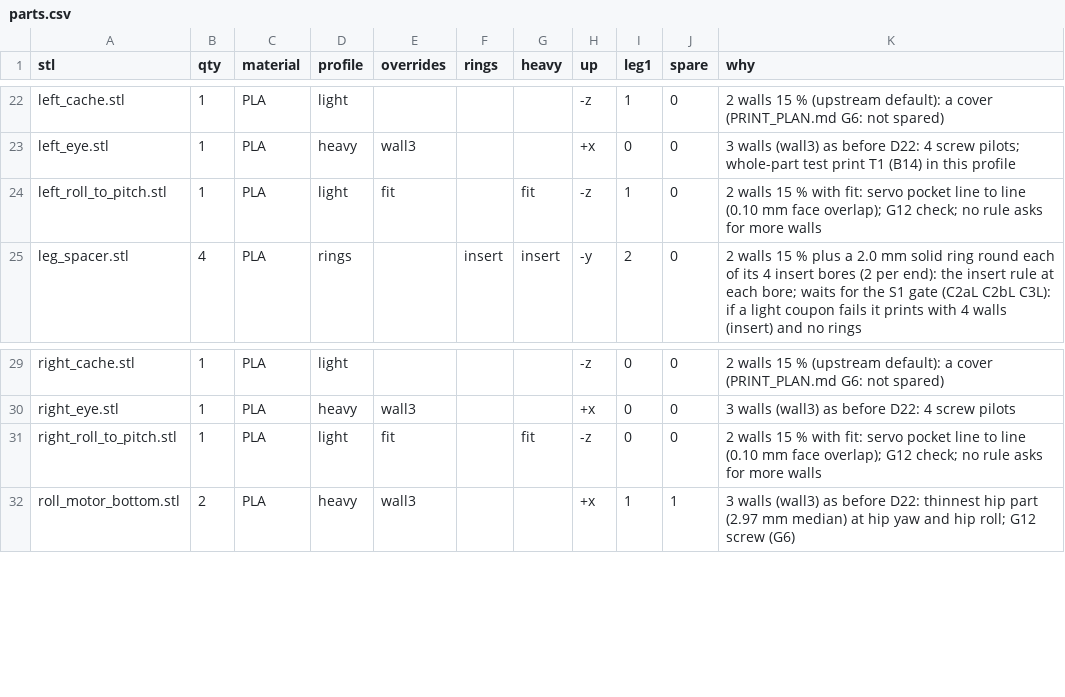
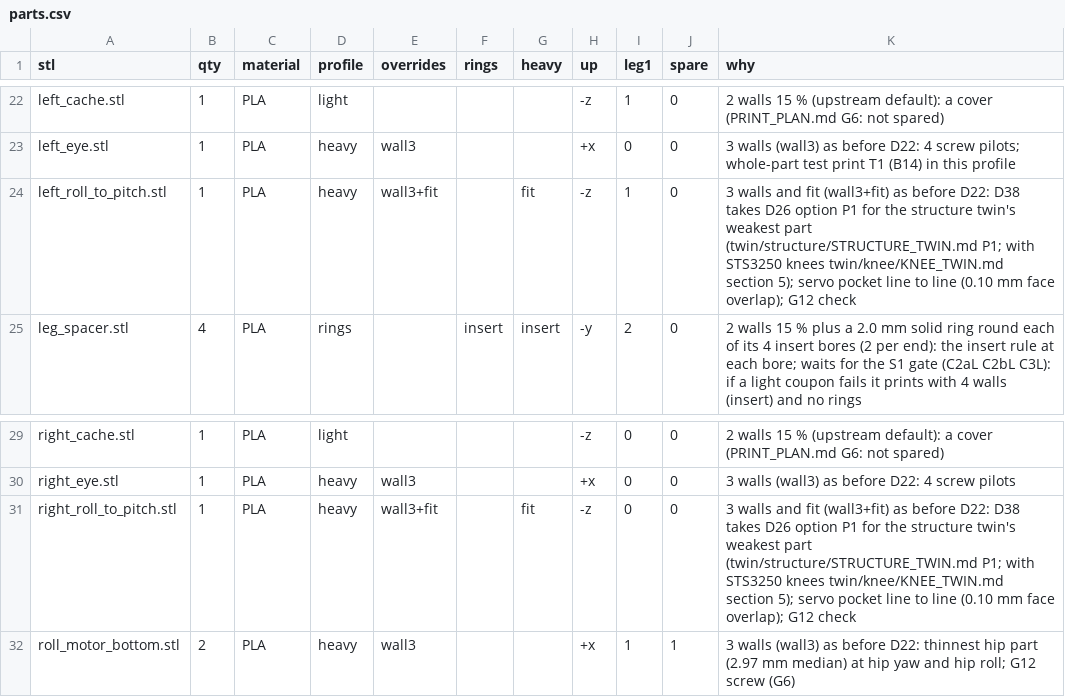
Before and after one commit to aaltaay/Open_Duck_Mini_v2, a CSV file: altaay_lab/print/parts.csv, drawn as a sheet; only a part is shown, gaps mark what is left out.

```diff
--- a/altaay_lab/print/parts.csv
+++ b/altaay_lab/print/parts.csv
@@ -23,3 +23,3 @@ left_cache.stl,1,PLA,light,,,,-z,1,0,2 walls 15 % (upstream default): a cover (P
 left_eye.stl,1,PLA,heavy,wall3,,,+x,0,0,3 walls (wall3) as before D22: 4 screw pilots; whole-part test print T1 (B14) in this profile
-left_roll_to_pitch.stl,1,PLA,light,fit,,fit,-z,1,0,2 walls 15 % with fit: servo pocket line to line (0.10 mm face overlap); G12 check; no rule asks for more walls
+left_roll_to_pitch.stl,1,PLA,heavy,wall3+fit,,fit,-z,1,0,3 walls and fit (wall3+fit) as before D22: D38 takes D26 option P1 for the structure twin's weakest part (twin/structure/STRUCTURE_TWIN.md P1; with STS3250 knees twin/knee/KNEE_TWIN.md section 5); servo pocket line to line (0.10 mm face overlap); G12 check
 leg_spacer.stl,4,PLA,rings,,insert,insert,-y,2,0,2 walls 15 % plus a 2.0 mm solid ring round each of its 4 insert bores (2 per end): the insert rule at each bore; waits for the S1 gate (C2aL C2bL C3L): if a light coupon fails it prints with 4 walls (insert) and no rings
@@ -30,3 +30,3 @@ right_cache.stl,1,PLA,light,,,,-z,0,0,2 walls 15 % (upstream default): a cover (
 right_eye.stl,1,PLA,heavy,wall3,,,+x,0,0,3 walls (wall3) as before D22: 4 screw pilots
-right_roll_to_pitch.stl,1,PLA,light,fit,,fit,-z,0,0,2 walls 15 % with fit: servo pocket line to line (0.10 mm face overlap); G12 check; no rule asks for more walls
+right_roll_to_pitch.stl,1,PLA,heavy,wall3+fit,,fit,-z,0,0,3 walls and fit (wall3+fit) as before D22: D38 takes D26 option P1 for the structure twin's weakest part (twin/structure/STRUCTURE_TWIN.md P1; with STS3250 knees twin/knee/KNEE_TWIN.md section 5); servo pocket line to line (0.10 mm face overlap); G12 check
 roll_motor_bottom.stl,2,PLA,heavy,wall3,,,+x,1,1,3 walls (wall3) as before D22: thinnest hip part (2.97 mm median) at hip yaw and hip roll; G12 screw (G6)
```
Also changed, not shown: altaay_lab/bom_full.csv, 13 other files.
